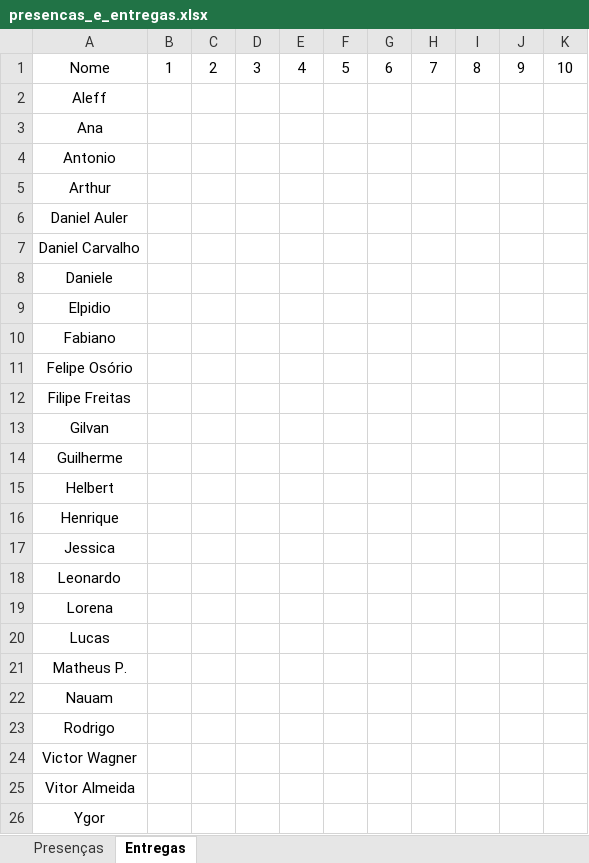
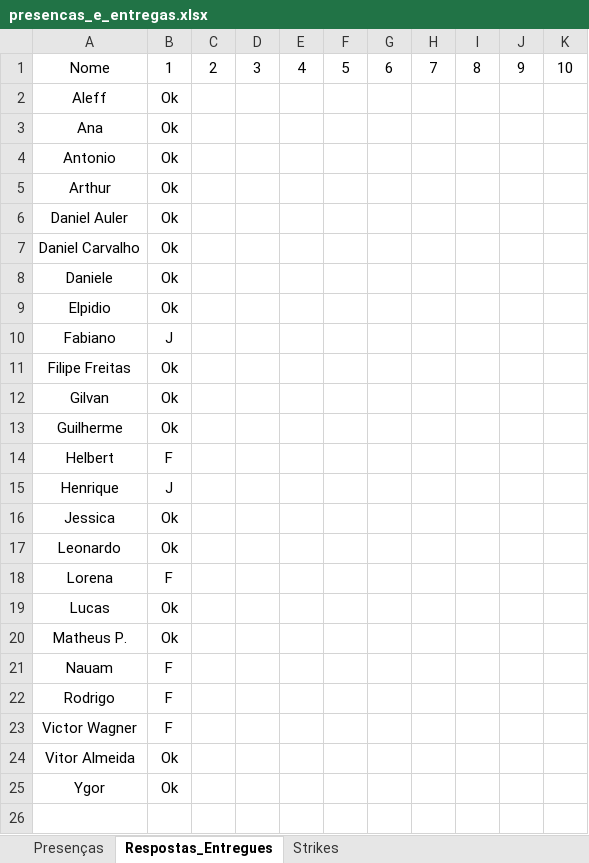
Before and after one commit to gilvanc/Titans, an Excel workbook: Administracao/Controle/presencas_e_entregas.xlsx, sheet Respostas_Entregues, drawn as a sheet; values as stored, in another font and other column widths than the file's, no borders; conditional formats not drawn; removed rows and columns are numbered as before the commit, all else as after; the diff names each change by its address in the sheet, - before the commit and + after, or states it on an @@ line.

Commit message:
Organização das faltas e strikes

```diff
--- a/Administracao/Controle/presencas_e_entregas.xlsx (sheet Respostas_Entregues)
+++ b/Administracao/Controle/presencas_e_entregas.xlsx (sheet Respostas_Entregues)
-sheet tab: Entregas
+sheet tab: Respostas_Entregues
+sheet tab: Strikes
-B2:B9: (empty)
+B2:B9: Ok
-B10: (empty)
+B10: J
-row 11: Felipe Osório
-B11:B13: (empty)
+B11:B13: Ok
-B14: (empty)
+B14: F
-B15: (empty)
+B15: J
-B16:B17: (empty)
+B16:B17: Ok
-B18: (empty)
+B18: F
-B19:B20: (empty)
+B19:B20: Ok
-B21:B23: (empty)
+B21:B23: F
-B24:B25: (empty)
+B24:B25: Ok
```
Also changed, not shown: sheet Presenças.
